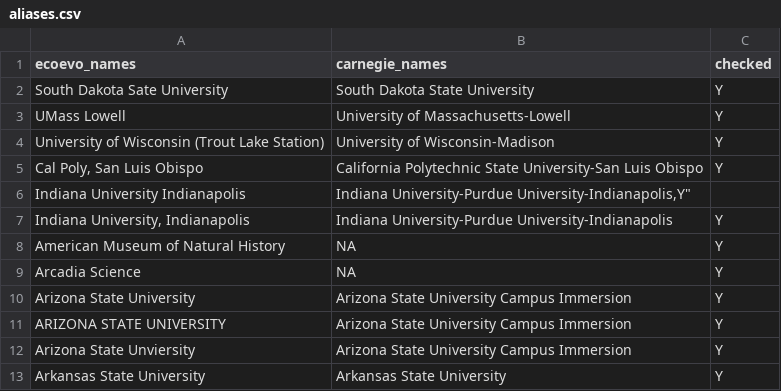
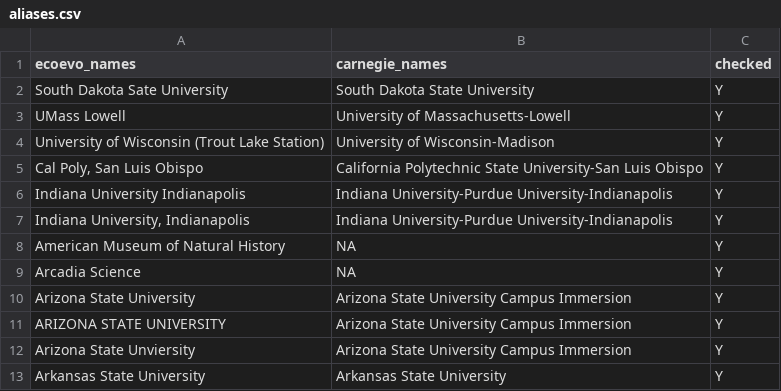
Before and after one commit to mikeblazanin/ecoevojobsR, a CSV file: data-raw/aliases.csv, drawn as a sheet; only a part is shown.

Commit message:
typo in aliases

```diff
--- a/data-raw/aliases.csv
+++ b/data-raw/aliases.csv
@@ -5,3 +5,3 @@
 "Cal Poly, San Luis Obispo","California Polytechnic State University-San Luis Obispo","Y"
-"Indiana University Indianapolis","Indiana University-Purdue University-Indianapolis,"Y"
+"Indiana University Indianapolis","Indiana University-Purdue University-Indianapolis","Y"
 "Indiana University, Indianapolis","Indiana University-Purdue University-Indianapolis","Y"
```
